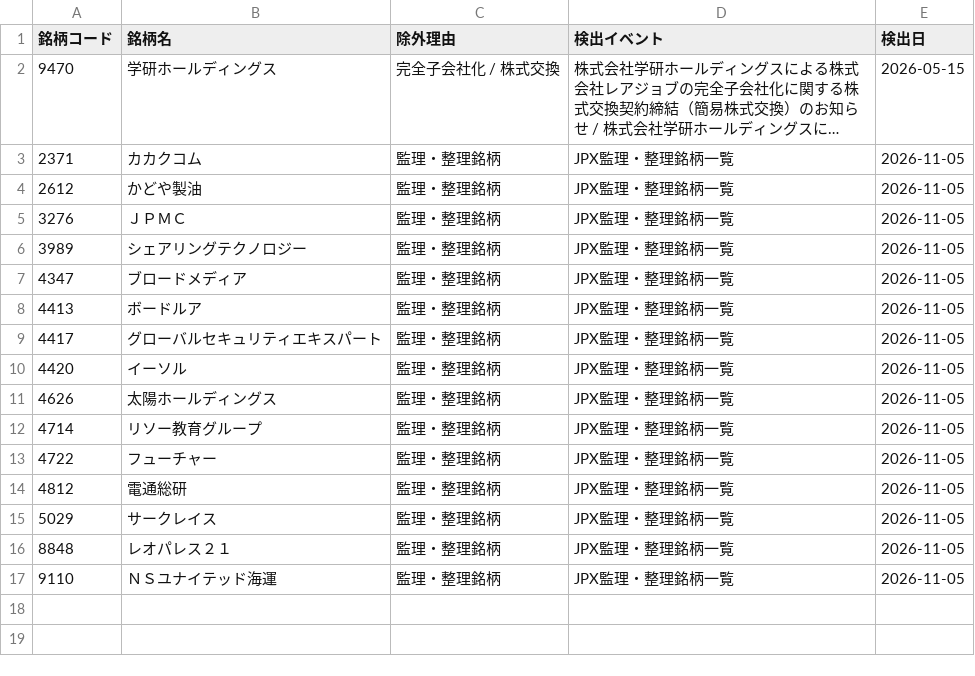
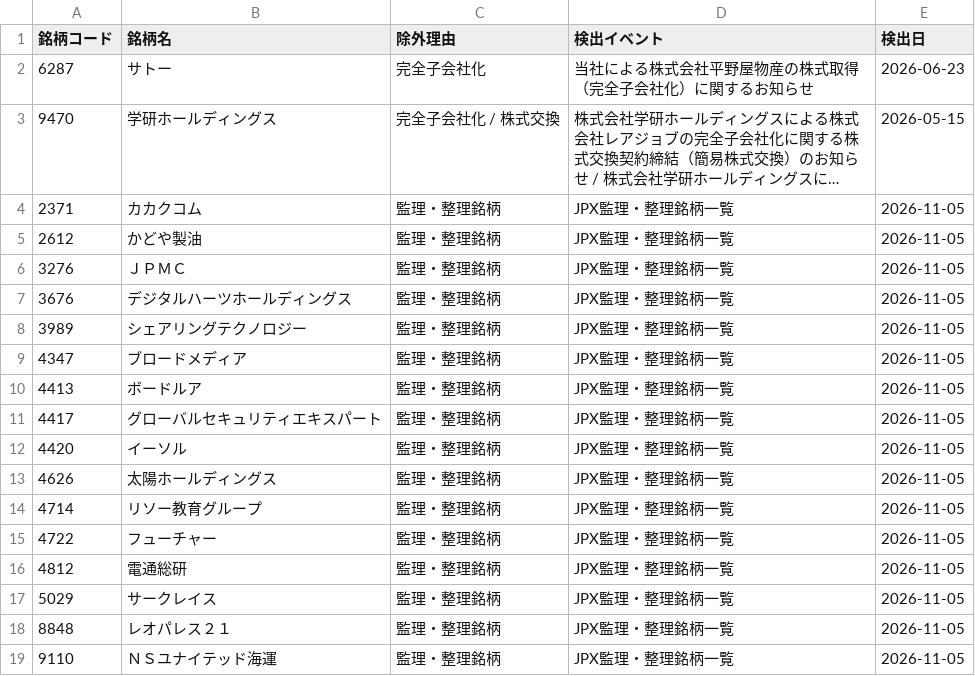
Before and after one commit to ikea56/top10, a CSV file: docs/excluded_events.csv, drawn as a sheet; long unchanged cells end in …; the diff names each change by its address in the sheet, - before the commit and + after, or states it on an @@ line.

```diff
--- a/docs/excluded_events.csv
+++ b/docs/excluded_events.csv
+row 2: 6287 | サトー | 完全子会社化 | 当社による株式会社平野屋物産の株式取得（完全子会社化）に関するお知らせ | 2026-06-23
+row 7: 3676 | デジタルハーツホールディングス | 監理・整理銘柄 | JPX監理・整理銘柄一覧 | 2026-11-05
```
Also changed, not shown: 7 other files.
